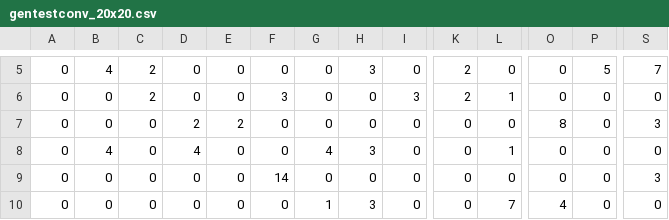
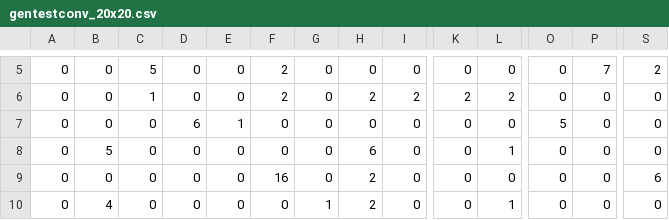
Before and after one commit to Ealdor/pypbp, a CSV file: src/puzzles/gentestconv_20x20.csv, drawn as a sheet; only a part is shown, gaps mark what is left out; the diff covers the shown part only; the diff names each change by its address in the sheet, - before the commit and + after, or states it on an @@ line.

```diff
--- a/src/puzzles/gentestconv_20x20.csv
+++ b/src/puzzles/gentestconv_20x20.csv
-B5: 4
+B5: 0
-C5: 2
+C5: 5
-F5: 0
+F5: 2
-H5: 3
+H5: 0
-K5: 2
+K5: 0
-P5: 5
+P5: 7
-S5: 7
+S5: 2
-C6: 2
+C6: 1
-F6: 3
+F6: 2
-H6: 0
+H6: 2
-I6: 3
+I6: 2
-L6: 1
+L6: 2
-D7: 2
+D7: 6
-E7: 2
+E7: 1
-O7: 8
+O7: 5
-S7: 3
+S7: 0
-B8: 4
+B8: 5
-D8: 4
+D8: 0
-G8: 4
+G8: 0
-H8: 3
+H8: 6
-F9: 14
+F9: 16
-H9: 0
+H9: 2
-S9: 3
+S9: 6
-B10: 0
+B10: 4
-H10: 3
+H10: 2
-L10: 7
+L10: 1
-O10: 4
+O10: 0
```
Also changed, not shown: 80 edited cells elsewhere in this file.
